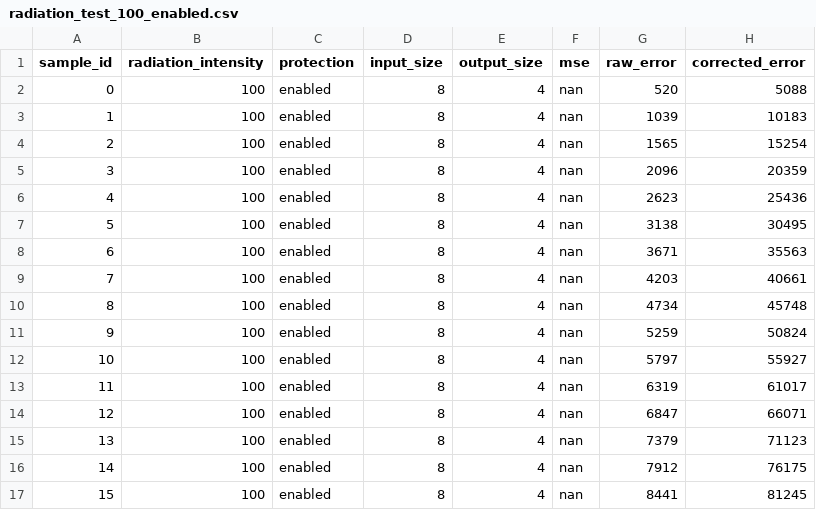
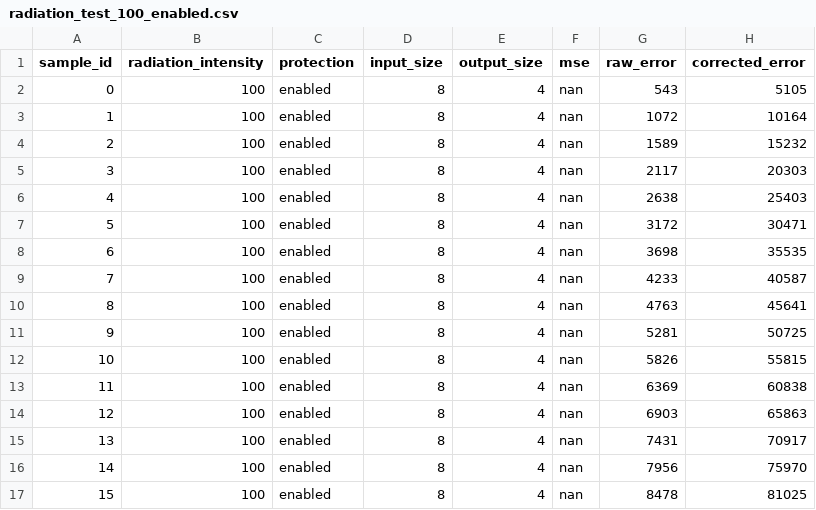
Before and after one commit to r0nlt/healthcare, a CSV file: radiation_test_100_enabled.csv, drawn as a sheet; only a part is shown; the diff covers the shown part only.

```diff
--- a/radiation_test_100_enabled.csv
+++ b/radiation_test_100_enabled.csv
@@ -1,17 +1,17 @@
 sample_id,radiation_intensity,protection,input_size,output_size,mse,raw_error,corrected_error
-0,100,enabled,8,4,nan,520,5088
-1,100,enabled,8,4,nan,1039,10183
-2,100,enabled,8,4,nan,1565,15254
-3,100,enabled,8,4,nan,2096,20359
-4,100,enabled,8,4,nan,2623,25436
-5,100,enabled,8,4,nan,3138,30495
-6,100,enabled,8,4,nan,3671,35563
-7,100,enabled,8,4,nan,4203,40661
-8,100,enabled,8,4,nan,4734,45748
-9,100,enabled,8,4,nan,5259,50824
-10,100,enabled,8,4,nan,5797,55927
-11,100,enabled,8,4,nan,6319,61017
-12,100,enabled,8,4,nan,6847,66071
-13,100,enabled,8,4,nan,7379,71123
-14,100,enabled,8,4,nan,7912,76175
-15,100,enabled,8,4,nan,8441,81245
+0,100,enabled,8,4,nan,543,5105
+1,100,enabled,8,4,nan,1072,10164
+2,100,enabled,8,4,nan,1589,15232
+3,100,enabled,8,4,nan,2117,20303
+4,100,enabled,8,4,nan,2638,25403
+5,100,enabled,8,4,nan,3172,30471
+6,100,enabled,8,4,nan,3698,35535
+7,100,enabled,8,4,nan,4233,40587
+8,100,enabled,8,4,nan,4763,45641
+9,100,enabled,8,4,nan,5281,50725
+10,100,enabled,8,4,nan,5826,55815
+11,100,enabled,8,4,nan,6369,60838
+12,100,enabled,8,4,nan,6903,65863
+13,100,enabled,8,4,nan,7431,70917
+14,100,enabled,8,4,nan,7956,75970
+15,100,enabled,8,4,nan,8478,81025
```
Also changed, not shown: 168 edited cells elsewhere in this file, radiation_test_100_disabled.csv, radiation_test_10_disabled.csv, 40 other files.
